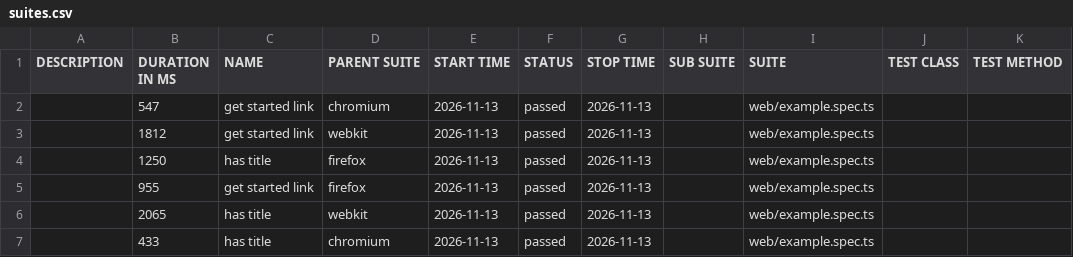
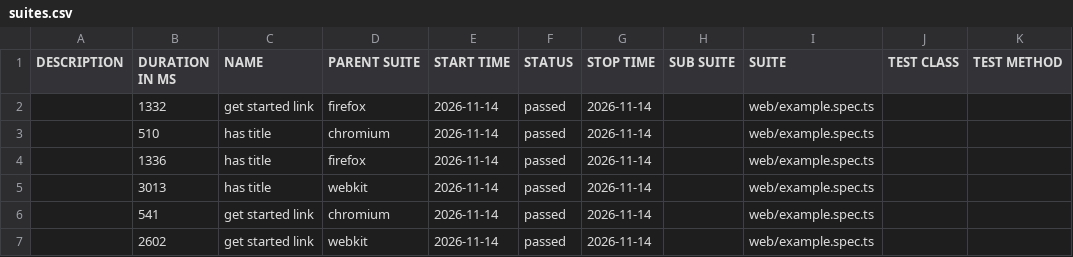
Before and after one commit to marmiou/playwright-repo, a CSV file: data/suites.csv, drawn as a sheet.

```diff
--- a/data/suites.csv
+++ b/data/suites.csv
@@ -1,7 +1,7 @@
 "DESCRIPTION","DURATION IN MS","NAME","PARENT SUITE","START TIME","STATUS","STOP TIME","SUB SUITE","SUITE","TEST CLASS","TEST METHOD"
-"","547","get started link","chromium","2026-11-13","passed","2026-11-13","","web/example.spec.ts","",""
-"","1812","get started link","webkit","2026-11-13","passed","2026-11-13","","web/example.spec.ts","",""
-"","1250","has title","firefox","2026-11-13","passed","2026-11-13","","web/example.spec.ts","",""
-"","955","get started link","firefox","2026-11-13","passed","2026-11-13","","web/example.spec.ts","",""
-"","2065","has title","webkit","2026-11-13","passed","2026-11-13","","web/example.spec.ts","",""
-"","433","has title","chromium","2026-11-13","passed","2026-11-13","","web/example.spec.ts","",""
+"","1332","get started link","firefox","2026-11-14","passed","2026-11-14","","web/example.spec.ts","",""
+"","510","has title","chromium","2026-11-14","passed","2026-11-14","","web/example.spec.ts","",""
+"","1336","has title","firefox","2026-11-14","passed","2026-11-14","","web/example.spec.ts","",""
+"","3013","has title","webkit","2026-11-14","passed","2026-11-14","","web/example.spec.ts","",""
+"","541","get started link","chromium","2026-11-14","passed","2026-11-14","","web/example.spec.ts","",""
+"","2602","get started link","webkit","2026-11-14","passed","2026-11-14","","web/example.spec.ts","",""
```
Also changed, not shown: 26 other files.
